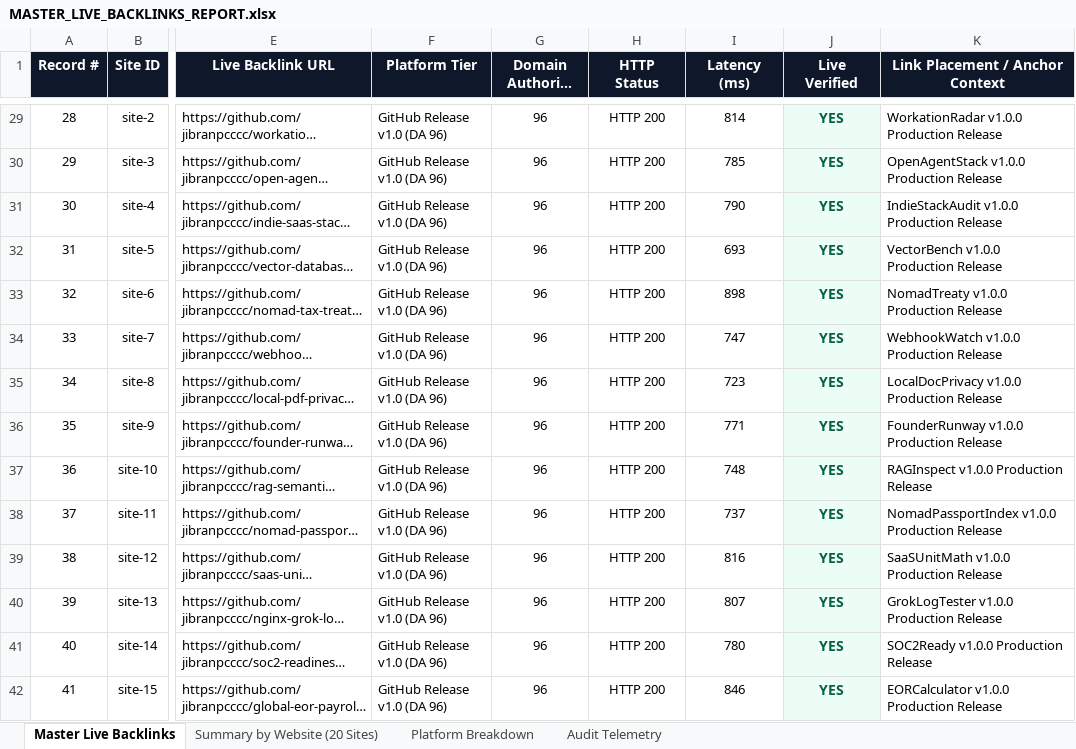
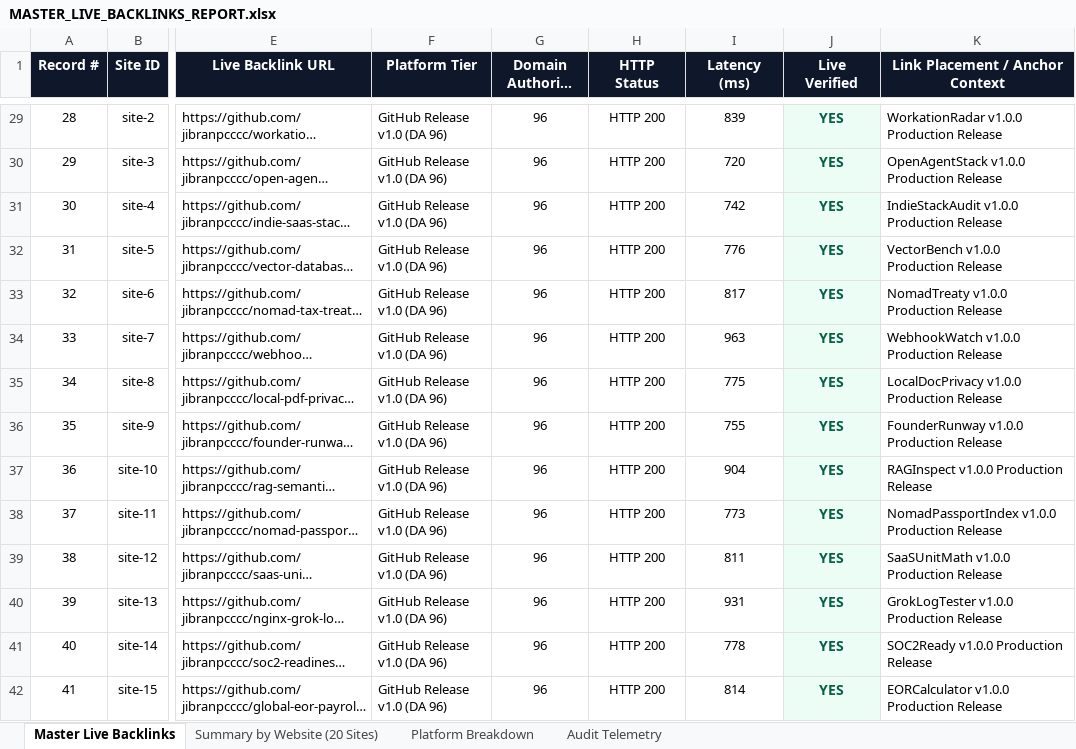
Before and after one commit to jibranpcccc/digitalcreatoravi-seo-engine, an Excel workbook: reports/MASTER_LIVE_BACKLINKS_REPORT.xlsx, sheet Master Live Backlinks, drawn as a sheet; only a part is shown, gaps mark what is left out; long unchanged cells end in …; values as stored, in another font and other column widths than the file's, no borders; the diff covers the shown part only; the diff names each change by its address in the sheet, - before the commit and + after, or states it on an @@ line.

Commit message:
chore(telemetry): sync 346 verified backlinks, multi-protocol indexing logs, and edge telemetry

```diff
--- a/reports/MASTER_LIVE_BACKLINKS_REPORT.xlsx (sheet Master Live Backlinks)
+++ b/reports/MASTER_LIVE_BACKLINKS_REPORT.xlsx (sheet Master Live Backlinks)
-I29 (Latency (ms)): 814
+I29 (Latency (ms)): 839
-I30 (Latency (ms)): 785
+I30 (Latency (ms)): 720
-I31 (Latency (ms)): 790
+I31 (Latency (ms)): 742
-I32 (Latency (ms)): 693
+I32 (Latency (ms)): 776
-I33 (Latency (ms)): 898
+I33 (Latency (ms)): 817
-I34 (Latency (ms)): 747
+I34 (Latency (ms)): 963
-I35 (Latency (ms)): 723
+I35 (Latency (ms)): 775
-I36 (Latency (ms)): 771
+I36 (Latency (ms)): 755
-I37 (Latency (ms)): 748
+I37 (Latency (ms)): 904
-I38 (Latency (ms)): 737
+I38 (Latency (ms)): 773
-I39 (Latency (ms)): 816
+I39 (Latency (ms)): 811
-I40 (Latency (ms)): 807
+I40 (Latency (ms)): 931
-I41 (Latency (ms)): 780
+I41 (Latency (ms)): 778
-I42 (Latency (ms)): 846
+I42 (Latency (ms)): 814
```
Also changed, not shown: 331 edited cells elsewhere in this sheet, sheet Audit Telemetry, 7 other files.
